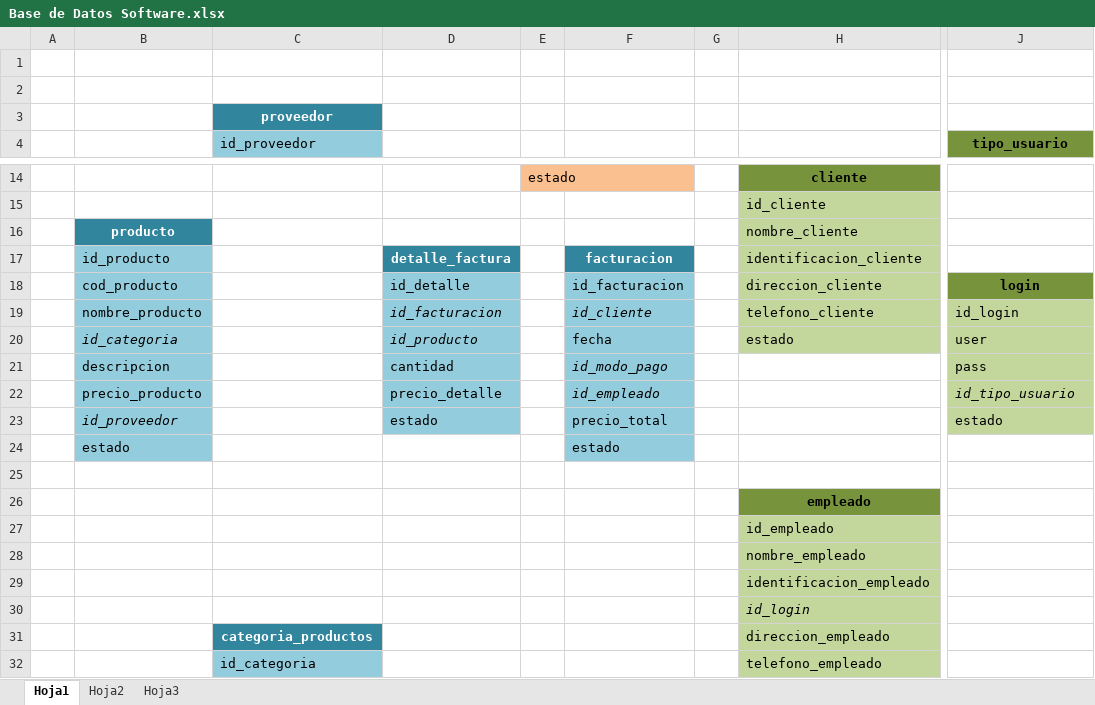
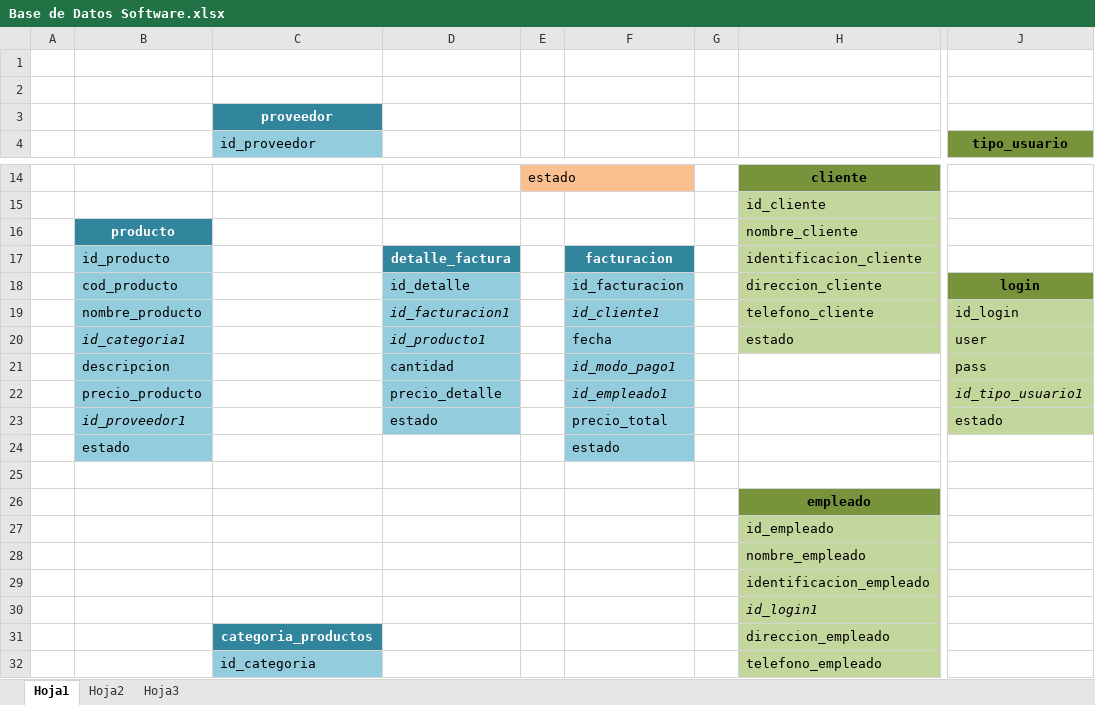
Before and after one commit to jupazago/Proyecto, an Excel workbook: BD_respaldo/Base de Datos Software.xlsx, sheet Hoja1, drawn as a sheet; only a part is shown, gaps mark what is left out; values as stored, in another font and other column widths than the file's, no borders; charts and pictures not drawn; the diff names each change by its address in the sheet, - before the commit and + after, or states it on an @@ line.

```diff
--- a/BD_respaldo/Base de Datos Software.xlsx (sheet Hoja1)
+++ b/BD_respaldo/Base de Datos Software.xlsx (sheet Hoja1)
-D19: id_facturacion
+D19: id_facturacion1
-F19: id_cliente
+F19: id_cliente1
-B20: id_categoria
+B20: id_categoria1
-D20: id_producto
+D20: id_producto1
-F21: id_modo_pago
+F21: id_modo_pago1
-F22: id_empleado
+F22: id_empleado1
-J22 (tipo_usuario): id_tipo_usuario
+J22 (tipo_usuario): id_tipo_usuario1
-B23: id_proveedor
+B23: id_proveedor1
-H30: id_login
+H30: id_login1
```
Also changed, not shown: 7 other files.
